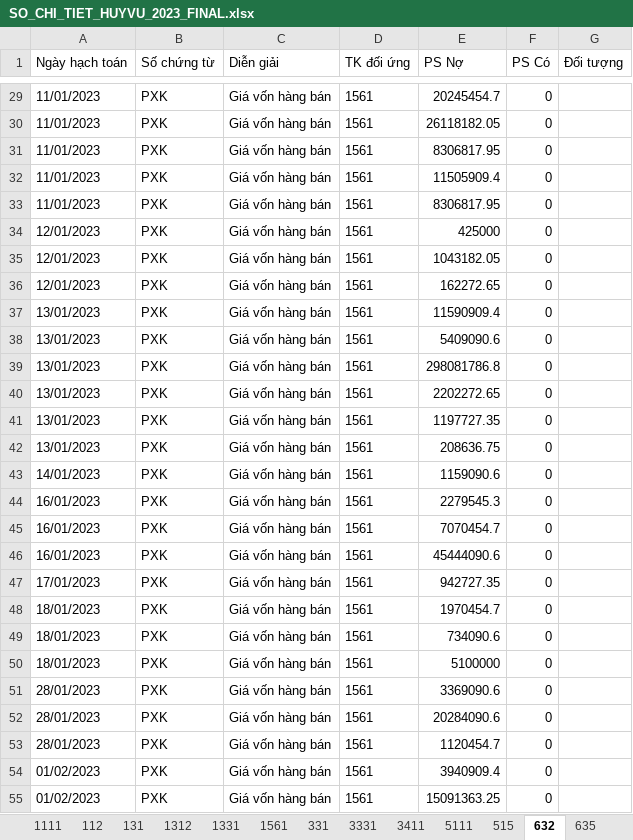
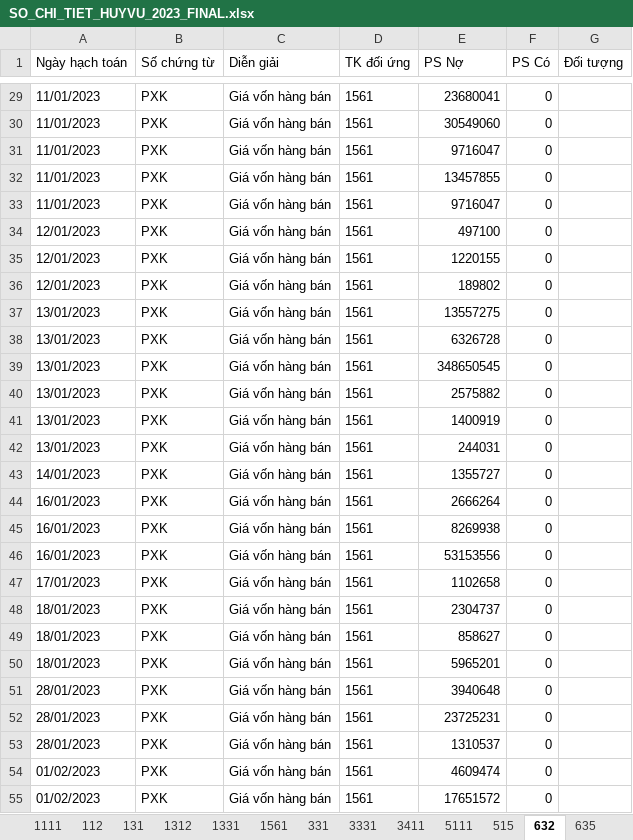
Before and after one commit to KataChannel/ragketoan, an Excel workbook: docs/huyvu/sosach/nam2023/SO_CHI_TIET_HUYVU_2023_FINAL.xlsx, sheet 632, drawn as a sheet; only a part is shown, gaps mark what is left out; values as stored, in another font and other column widths than the file's, no borders; the diff covers the shown part only; the diff names each change by its address in the sheet, - before the commit and + after, or states it on an @@ line.

```diff
--- a/docs/huyvu/sosach/nam2023/SO_CHI_TIET_HUYVU_2023_FINAL.xlsx (sheet 632)
+++ b/docs/huyvu/sosach/nam2023/SO_CHI_TIET_HUYVU_2023_FINAL.xlsx (sheet 632)
-E29 (PS Nợ): 20245454.7
+E29 (PS Nợ): 23680041
-E30 (PS Nợ): 26118182.05
+E30 (PS Nợ): 30549060
-E31 (PS Nợ): 8306817.95
+E31 (PS Nợ): 9716047
-E32 (PS Nợ): 11505909.4
+E32 (PS Nợ): 13457855
-E33 (PS Nợ): 8306817.95
+E33 (PS Nợ): 9716047
-E34 (PS Nợ): 425000
+E34 (PS Nợ): 497100
-E35 (PS Nợ): 1043182.05
+E35 (PS Nợ): 1220155
-E36 (PS Nợ): 162272.65
+E36 (PS Nợ): 189802
-E37 (PS Nợ): 11590909.4
+E37 (PS Nợ): 13557275
-E38 (PS Nợ): 5409090.6
+E38 (PS Nợ): 6326728
-E39 (PS Nợ): 298081786.8
+E39 (PS Nợ): 348650545
-E40 (PS Nợ): 2202272.65
+E40 (PS Nợ): 2575882
-E41 (PS Nợ): 1197727.35
+E41 (PS Nợ): 1400919
-E42 (PS Nợ): 208636.75
+E42 (PS Nợ): 244031
-E43 (PS Nợ): 1159090.6
+E43 (PS Nợ): 1355727
-E44 (PS Nợ): 2279545.3
+E44 (PS Nợ): 2666264
-E45 (PS Nợ): 7070454.7
+E45 (PS Nợ): 8269938
-E46 (PS Nợ): 45444090.6
+E46 (PS Nợ): 53153556
-E47 (PS Nợ): 942727.35
+E47 (PS Nợ): 1102658
-E48 (PS Nợ): 1970454.7
+E48 (PS Nợ): 2304737
-E49 (PS Nợ): 734090.6
+E49 (PS Nợ): 858627
-E50 (PS Nợ): 5100000
+E50 (PS Nợ): 5965201
-E51 (PS Nợ): 3369090.6
+E51 (PS Nợ): 3940648
-E52 (PS Nợ): 20284090.6
+E52 (PS Nợ): 23725231
-E53 (PS Nợ): 1120454.7
+E53 (PS Nợ): 1310537
-E54 (PS Nợ): 3940909.4
+E54 (PS Nợ): 4609474
-E55 (PS Nợ): 15091363.25
+E55 (PS Nợ): 17651572
```
Also changed, not shown: 1558 edited cells elsewhere in this sheet, sheet 1561, docs/huyvu/sosach/nam2023/NKC_HUYVU_2023_FINAL.xlsx, 1 other file.
